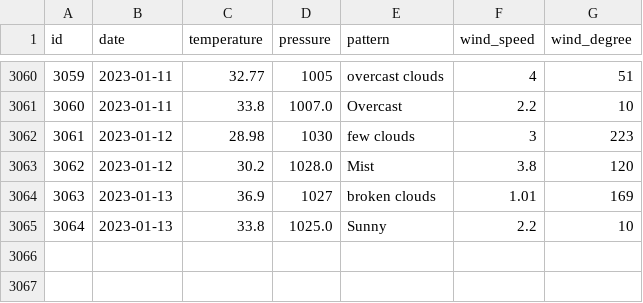
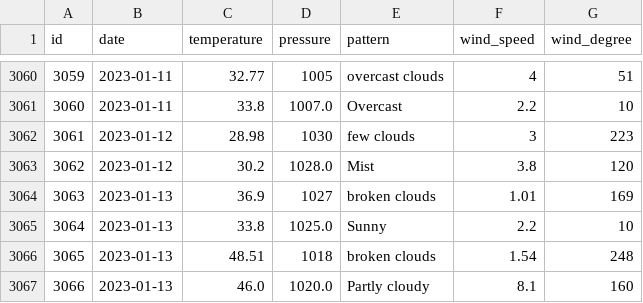
Before and after one commit to tvang1/AI-Weather-Predictor, a CSV file: WeatherAPIs/API Outputs/denver_data.csv, drawn as a sheet; only a part is shown, gaps mark what is left out.

```diff
--- a/WeatherAPIs/API Outputs/denver_data.csv
+++ b/WeatherAPIs/API Outputs/denver_data.csv
@@ -3065 +3065,3 @@ id,date,temperature,pressure,pattern,wind_speed,wind_degree
 3064,2023-01-13,33.8,1025.0,Sunny,2.2,10
+3065,2023-01-13,48.51,1018,broken clouds,1.54,248
+3066,2023-01-13,46.0,1020.0,Partly cloudy,8.1,160
```
Also changed, not shown: WeatherAPIs/API Outputs/boulder_data.csv, WeatherAPIs/API Outputs/castle_rock_data.csv.
